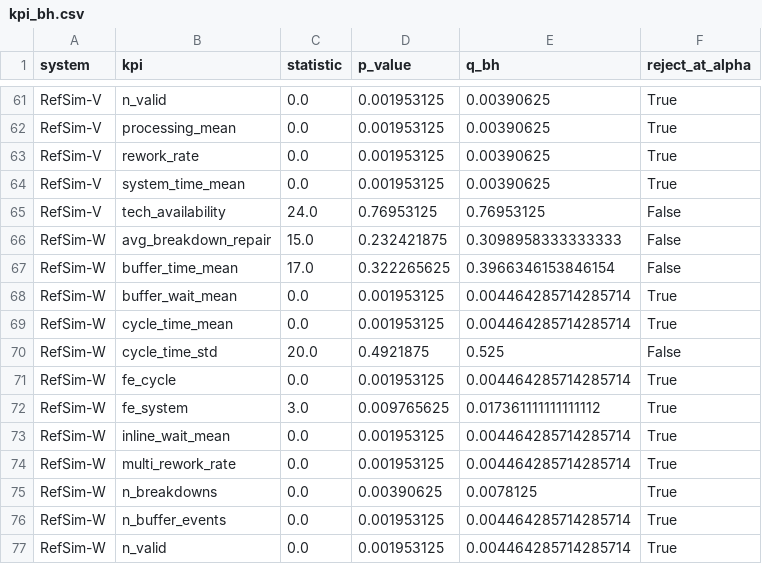
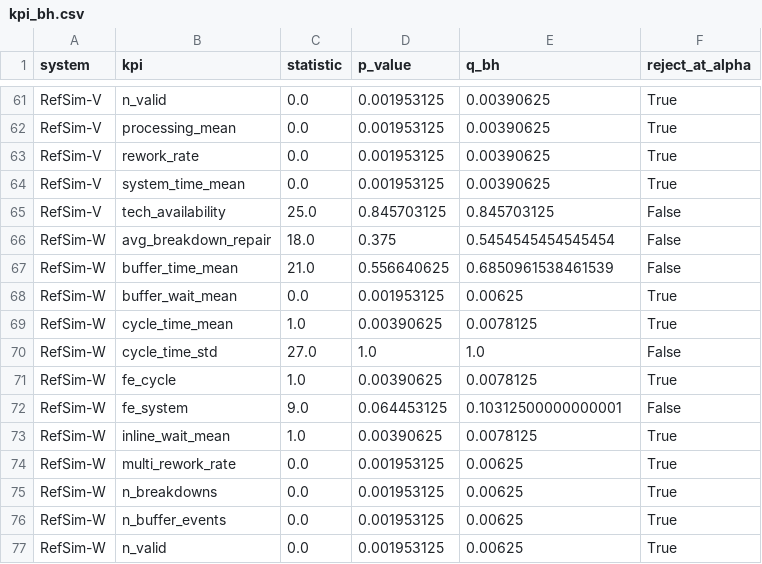
Before and after one commit to JesseMa/DeepASMG, a CSV file: results/verification/kpi_bh.csv, drawn as a sheet; only a part is shown, gaps mark what is left out; the diff covers the shown part only.

```diff
--- a/results/verification/kpi_bh.csv
+++ b/results/verification/kpi_bh.csv
@@ -64,14 +64,14 @@ RefSim-V,rework_rate,0.0,0.001953125,0.00390625,True
 RefSim-V,system_time_mean,0.0,0.001953125,0.00390625,True
-RefSim-V,tech_availability,24.0,0.76953125,0.76953125,False
-RefSim-W,avg_breakdown_repair,15.0,0.232421875,0.3098958333333333,False
-RefSim-W,buffer_time_mean,17.0,0.322265625,0.3966346153846154,False
-RefSim-W,buffer_wait_mean,0.0,0.001953125,0.004464285714285714,True
-RefSim-W,cycle_time_mean,0.0,0.001953125,0.004464285714285714,True
-RefSim-W,cycle_time_std,20.0,0.4921875,0.525,False
-RefSim-W,fe_cycle,0.0,0.001953125,0.004464285714285714,True
-RefSim-W,fe_system,3.0,0.009765625,0.017361111111111112,True
-RefSim-W,inline_wait_mean,0.0,0.001953125,0.004464285714285714,True
-RefSim-W,multi_rework_rate,0.0,0.001953125,0.004464285714285714,True
-RefSim-W,n_breakdowns,0.0,0.00390625,0.0078125,True
-RefSim-W,n_buffer_events,0.0,0.001953125,0.004464285714285714,True
-RefSim-W,n_valid,0.0,0.001953125,0.004464285714285714,True
+RefSim-V,tech_availability,25.0,0.845703125,0.845703125,False
+RefSim-W,avg_breakdown_repair,18.0,0.375,0.5454545454545454,False
+RefSim-W,buffer_time_mean,21.0,0.556640625,0.6850961538461539,False
+RefSim-W,buffer_wait_mean,0.0,0.001953125,0.00625,True
+RefSim-W,cycle_time_mean,1.0,0.00390625,0.0078125,True
+RefSim-W,cycle_time_std,27.0,1.0,1.0,False
+RefSim-W,fe_cycle,1.0,0.00390625,0.0078125,True
+RefSim-W,fe_system,9.0,0.064453125,0.10312500000000001,False
+RefSim-W,inline_wait_mean,1.0,0.00390625,0.0078125,True
+RefSim-W,multi_rework_rate,0.0,0.001953125,0.00625,True
+RefSim-W,n_breakdowns,0.0,0.001953125,0.00625,True
+RefSim-W,n_buffer_events,0.0,0.001953125,0.00625,True
+RefSim-W,n_valid,0.0,0.001953125,0.00625,True
```
Also changed, not shown: 108 edited cells elsewhere in this file, results/verification/component_substitutions.csv, results/verification/kpi_absolute.csv, 19 other files.
